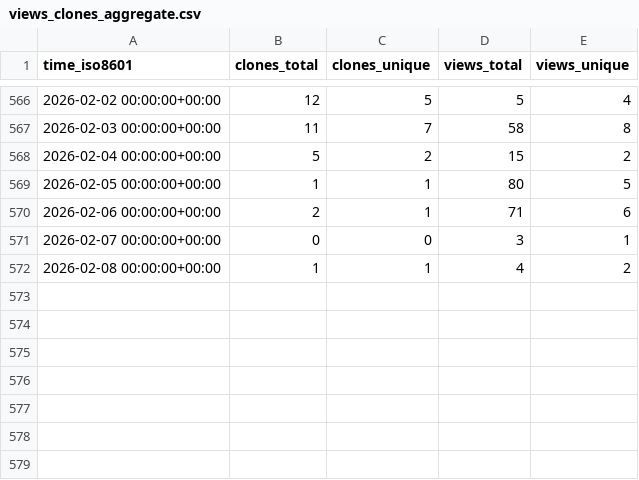
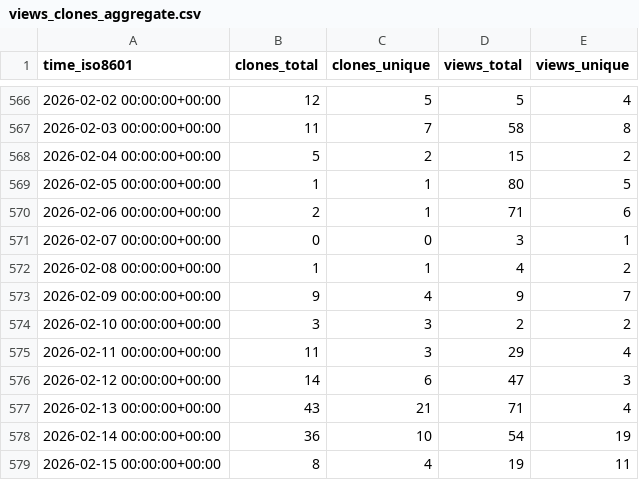
Before and after one commit to csyhuang/hn2016_falwa, a CSV file: csyhuang/hn2016_falwa/ghrs-data/views_clones_aggregate.csv, drawn as a sheet; only a part is shown, gaps mark what is left out.

```diff
--- a/csyhuang/hn2016_falwa/ghrs-data/views_clones_aggregate.csv
+++ b/csyhuang/hn2016_falwa/ghrs-data/views_clones_aggregate.csv
@@ -572 +572,8 @@ time_iso8601,clones_total,clones_unique,views_total,views_unique
 2026-02-08 00:00:00+00:00,1,1,4,2
+2026-02-09 00:00:00+00:00,9,4,9,7
+2026-02-10 00:00:00+00:00,3,3,2,2
+2026-02-11 00:00:00+00:00,11,3,29,4
+2026-02-12 00:00:00+00:00,14,6,47,3
+2026-02-13 00:00:00+00:00,43,21,71,4
+2026-02-14 00:00:00+00:00,36,10,54,19
+2026-02-15 00:00:00+00:00,8,4,19,11
```
Also changed, not shown: 1 other file.
